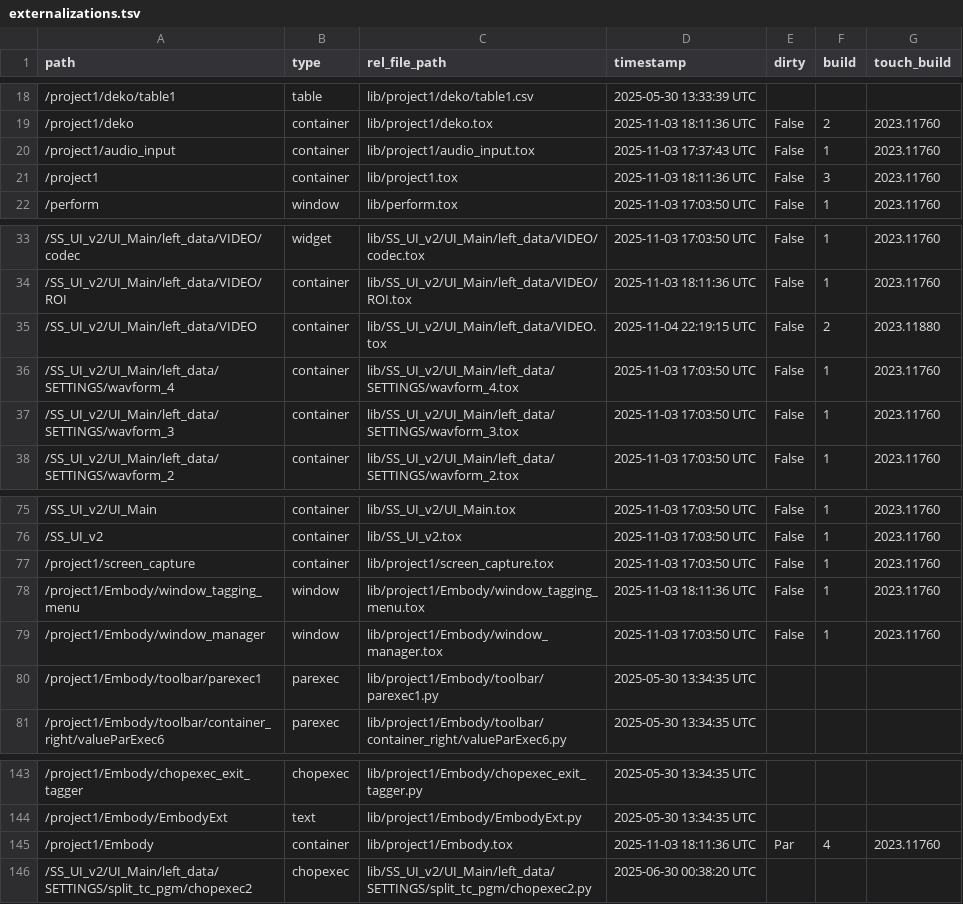
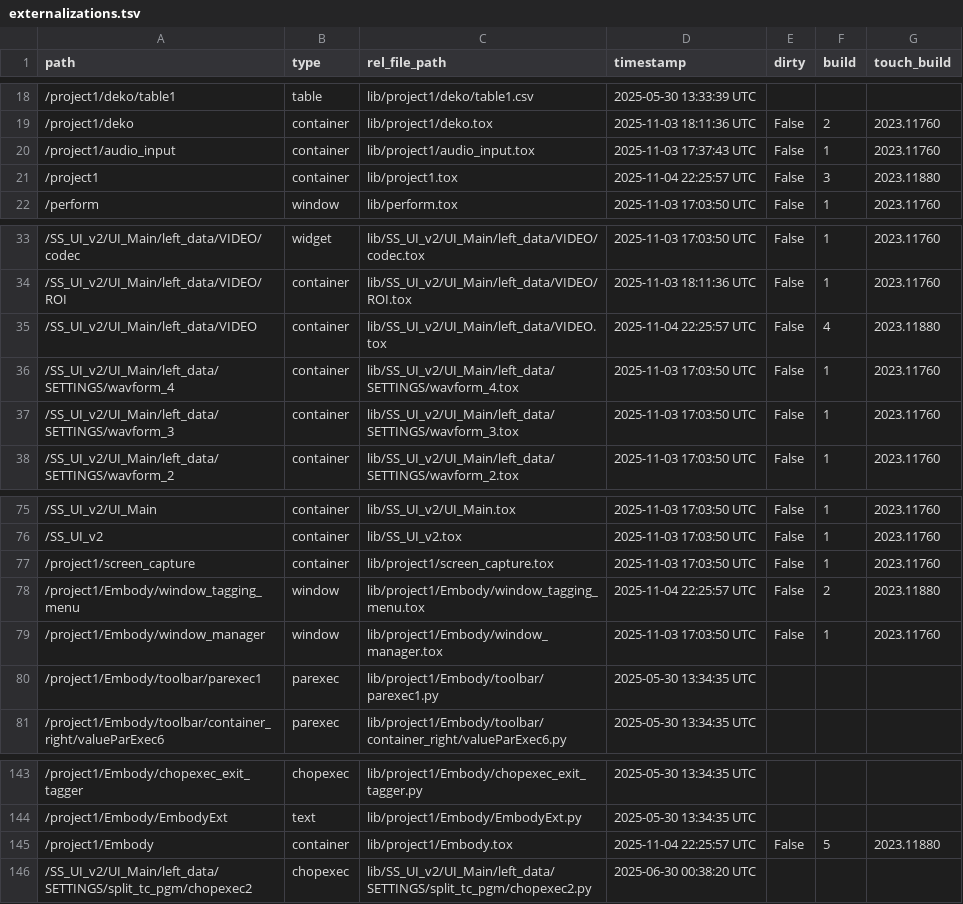
Before and after one commit to fragment-nine/Show-Saver, a TSV file: lib/project1/externalizations.tsv, drawn as a sheet; only a part is shown, gaps mark what is left out.

```diff
--- a/lib/project1/externalizations.tsv
+++ b/lib/project1/externalizations.tsv
@@ -20,3 +20,3 @@ path	type	rel_file_path	timestamp	dirty	build	touch_build
 /project1/audio_input	container	lib/project1/audio_input.tox	2025-11-03 17:37:43 UTC	False	1	2023.11760
-/project1	container	lib/project1.tox	2025-11-03 18:11:36 UTC	False	3	2023.11760
+/project1	container	lib/project1.tox	2025-11-04 22:25:57 UTC	False	3	2023.11880
 /perform	window	lib/perform.tox	2025-11-03 17:03:50 UTC	False	1	2023.11760
@@ -34,3 +34,3 @@ path	type	rel_file_path	timestamp	dirty	build	touch_build
 /SS_UI_v2/UI_Main/left_data/VIDEO/ROI	container	lib/SS_UI_v2/UI_Main/left_data/VIDEO/ROI.tox	2025-11-03 18:11:36 UTC	False	1	2023.11760
-/SS_UI_v2/UI_Main/left_data/VIDEO	container	lib/SS_UI_v2/UI_Main/left_data/VIDEO.tox	2025-11-04 22:19:15 UTC	False	2	2023.11880
+/SS_UI_v2/UI_Main/left_data/VIDEO	container	lib/SS_UI_v2/UI_Main/left_data/VIDEO.tox	2025-11-04 22:25:57 UTC	False	4	2023.11880
 /SS_UI_v2/UI_Main/left_data/SETTINGS/wavform_4	container	lib/SS_UI_v2/UI_Main/left_data/SETTINGS/wavform_4.tox	2025-11-03 17:03:50 UTC	False	1	2023.11760
@@ -77,3 +77,3 @@ path	type	rel_file_path	timestamp	dirty	build	touch_build
 /project1/screen_capture	container	lib/project1/screen_capture.tox	2025-11-03 17:03:50 UTC	False	1	2023.11760
-/project1/Embody/window_tagging_menu	window	lib/project1/Embody/window_tagging_menu.tox	2025-11-03 18:11:36 UTC	False	1	2023.11760
+/project1/Embody/window_tagging_menu	window	lib/project1/Embody/window_tagging_menu.tox	2025-11-04 22:25:57 UTC	False	2	2023.11880
 /project1/Embody/window_manager	window	lib/project1/Embody/window_manager.tox	2025-11-03 17:03:50 UTC	False	1	2023.11760
@@ -144,3 +144,3 @@ path	type	rel_file_path	timestamp	dirty	build	touch_build
 /project1/Embody/EmbodyExt	text	lib/project1/Embody/EmbodyExt.py	2025-05-30 13:34:35 UTC			
-/project1/Embody	container	lib/project1/Embody.tox	2025-11-03 18:11:36 UTC	Par	4	2023.11760
+/project1/Embody	container	lib/project1/Embody.tox	2025-11-04 22:25:57 UTC	False	5	2023.11880
 /SS_UI_v2/UI_Main/left_data/SETTINGS/split_tc_pgm/chopexec2	chopexec	lib/SS_UI_v2/UI_Main/left_data/SETTINGS/split_tc_pgm/chopexec2.py	2025-06-30 00:38:20 UTC			
```
Also changed, not shown: 4 other files.
